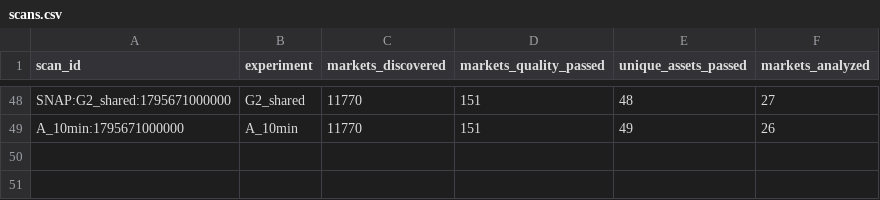
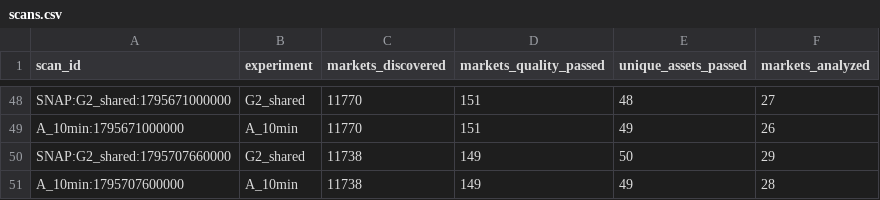
Before and after one commit to usage99918-ctrl/Nj, a CSV file: reports/exports/scans.csv, drawn as a sheet; only a part is shown, gaps mark what is left out.

```diff
--- a/reports/exports/scans.csv
+++ b/reports/exports/scans.csv
@@ -49 +49,3 @@ SNAP:G2_shared:1795671000000,G2_shared,11770,151,48,27
 A_10min:1795671000000,A_10min,11770,151,49,26
+SNAP:G2_shared:1795707660000,G2_shared,11738,149,50,29
+A_10min:1795707600000,A_10min,11738,149,49,28
```
Also changed, not shown: reports/exports/forecasts.csv, reports/exports/outcomes.csv, 8 other files.
